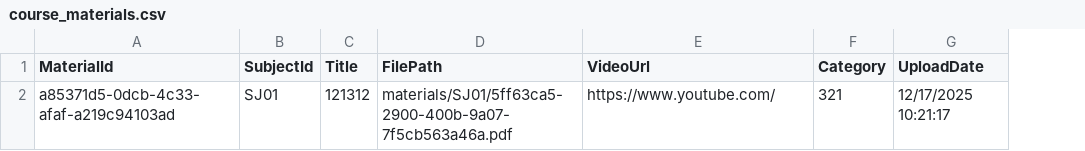
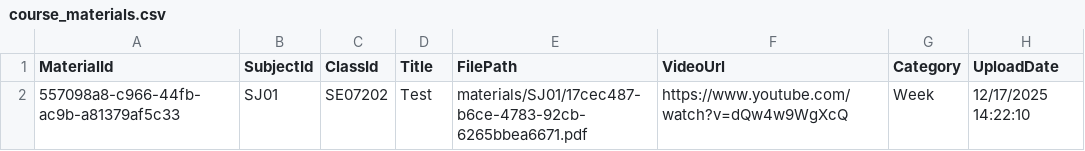
Before and after one commit to duonghd-dev/SIMS_FPT, a CSV file: CSV_DATA/course_materials.csv, drawn as a sheet; removed rows and columns are numbered as before the commit, all else as after; the diff names each change by its address in the sheet, - before the commit and + after, or states it on an @@ line.

```diff
--- a/CSV_DATA/course_materials.csv
+++ b/CSV_DATA/course_materials.csv
+column C (ClassId), empty
-row 2: a85371d5-0dcb-4c33-afaf-a219c94103ad | SJ01 | 121312 | materials/SJ01/5ff63ca5-2900-400b-9a07-7f5cb563a46a.pdf | https://www.youtube.com/ | 321 | 12/17/2025 10:21:17
+row 2: 557098a8-c966-44fb-ac9b-a81379af5c33 | SJ01 | SE07202 | Test | materials/SJ01/17cec487-b6ce-4783-92cb-6265bbea6671.pdf | https://www.youtube.com/watch?v=dQw4w9WgXcQ | Week | 12/17/2025 14:22:10
```
Also changed, not shown: 16 other files.
